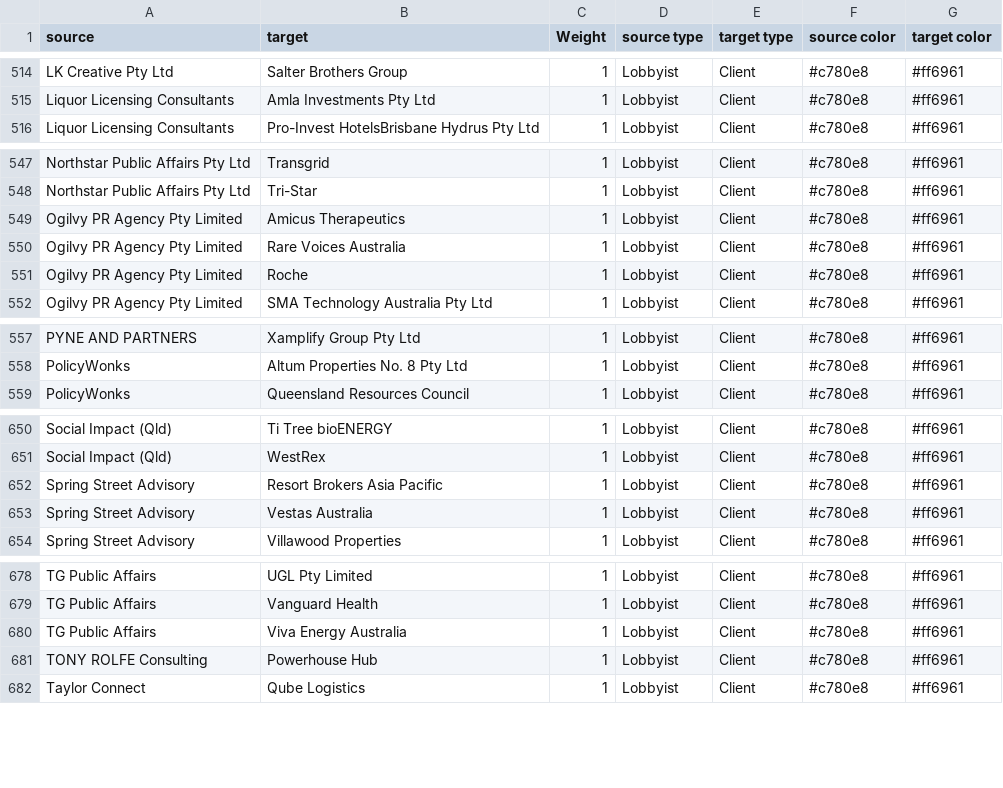
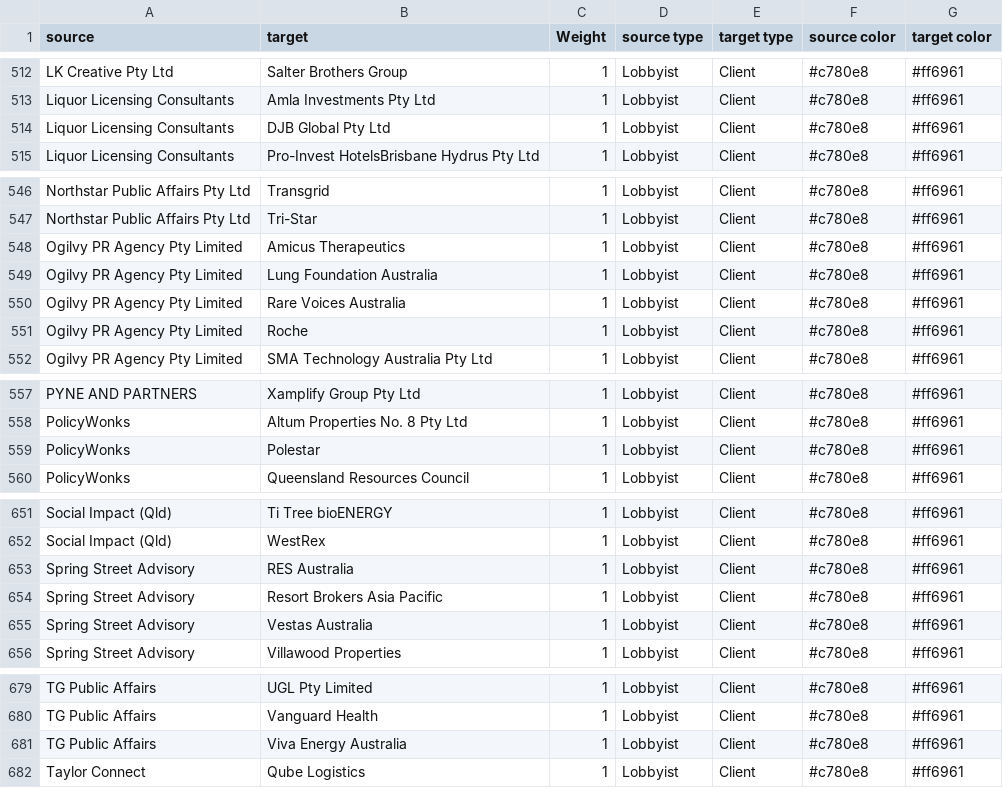
Before and after one commit to ryananalytix/government_transparency, a CSV file: data/g_edge.csv, drawn as a sheet; only a part is shown, gaps mark what is left out; removed rows and columns are numbered as before the commit, all else as after; the diff covers the shown part only; the diff names each change by its address in the sheet, - before the commit and + after, or states it on an @@ line.

```diff
--- a/data/g_edge.csv
+++ b/data/g_edge.csv
+row 514: Liquor Licensing Consultants | DJB Global Pty Ltd | 1 | Lobbyist | Client | #c780e8 | #ff6961
+row 549: Ogilvy PR Agency Pty Limited | Lung Foundation Australia | 1 | Lobbyist | Client | #c780e8 | #ff6961
+row 559: PolicyWonks | Polestar | 1 | Lobbyist | Client | #c780e8 | #ff6961
+row 653: Spring Street Advisory | RES Australia | 1 | Lobbyist | Client | #c780e8 | #ff6961
-row 681: TONY ROLFE Consulting | Powerhouse Hub | 1 | Lobbyist | Client | #c780e8 | #ff6961
```
Also changed, not shown: 7 added rows and 8 removed rows elsewhere in this file, data/qldlbClient.csv, data/qldlobbyist.csv, 3 other files.
